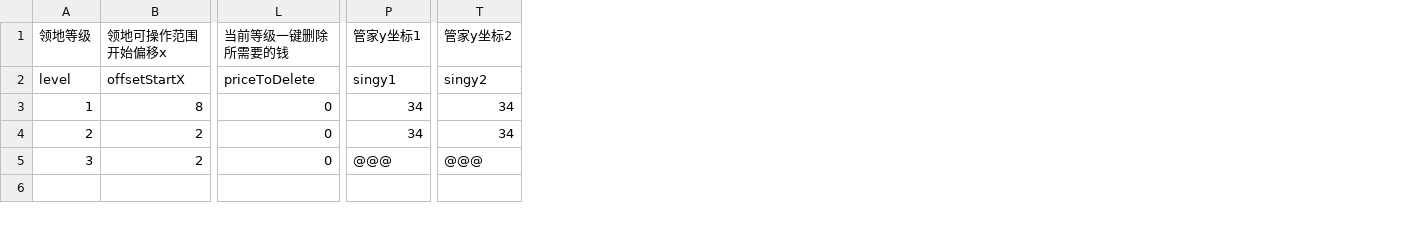
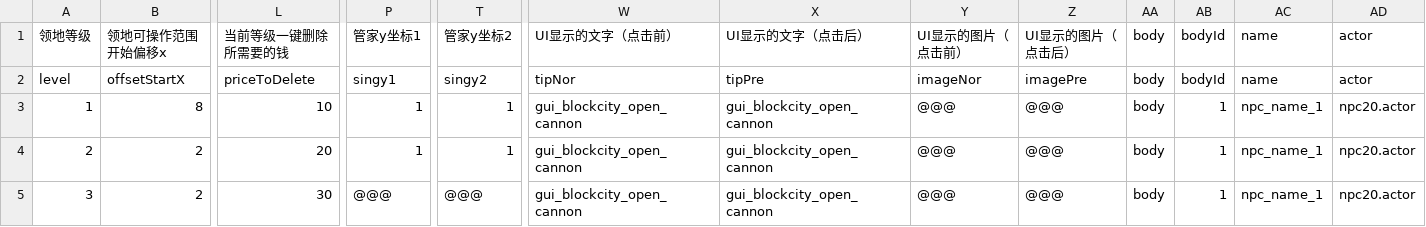
Before and after one commit to heliaoyuan10086/Game, a CSV file: BlockCity/manorLevel.csv, drawn as a sheet; only a part is shown, gaps mark what is left out; the diff names each change by its address in the sheet, - before the commit and + after, or states it on an @@ line.

Commit message:
管家配置表

```diff
--- a/BlockCity/manorLevel.csv
+++ b/BlockCity/manorLevel.csv
+column W, rows 1-5: UI显示的文字（点击前） | tipNor | gui_blockcity_open_cannon | gui_blockcity_open_cannon | gui_blockcity_open_cannon
+column X, rows 1-5: UI显示的文字（点击后） | tipPre | gui_blockcity_open_cannon | gui_blockcity_open_cannon | gui_blockcity_open_cannon
+column Y, rows 1-5: UI显示的图片（点击前） | imageNor | @@@ | @@@ | @@@
+column Z, rows 1-5: UI显示的图片（点击后） | imagePre | @@@ | @@@ | @@@
+column AA, rows 1-5: all body
+column AB, rows 1-5: bodyId | bodyId | 1 | 1 | 1
+column AC, rows 1-5: name | name | npc_name_1 | npc_name_1 | npc_name_1
+column AD, rows 1-5: actor | actor | npc20.actor | npc20.actor | npc20.actor
-L3: 0
+L3: 10
-P3:P4: 34
+P3:P4: 1
-T3:T4: 34
+T3:T4: 1
-L4: 0
+L4: 20
-L5: 0
+L5: 30
```
